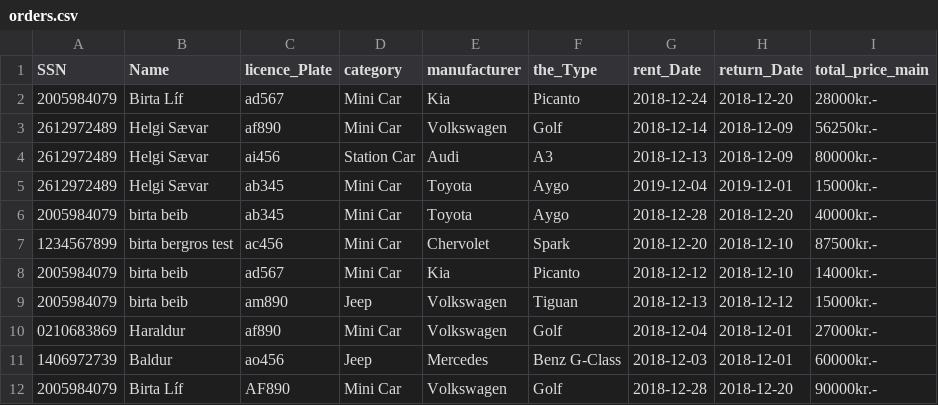
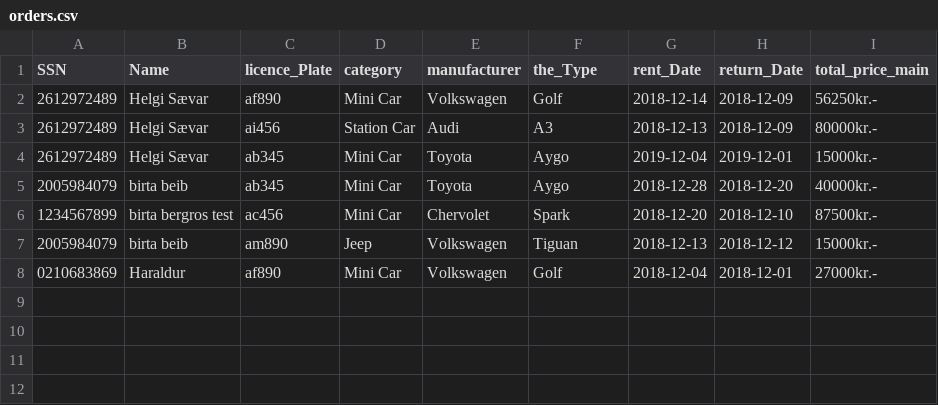
Before and after one commit to Birtab18/The_Car_Rental, a CSV file: data/orders.csv, drawn as a sheet.

Commit message:
laga return car fallið smá

```diff
--- a/data/orders.csv
+++ b/data/orders.csv
@@ -1,3 +1,2 @@
 SSN,Name,licence_Plate,category,manufacturer,the_Type,rent_Date,return_Date,total_price_main
-2005984079,Birta Líf,ad567,Mini Car,Kia,Picanto,2018-12-24,2018-12-20,28000kr.-
 2612972489,Helgi Sævar,af890,Mini Car,Volkswagen,Golf,2018-12-14,2018-12-09,56250kr.-
@@ -7,6 +6,3 @@ SSN,Name,licence_Plate,category,manufacturer,the_Type,rent_Date,return_Date,tota
 1234567899,birta bergros test,ac456,Mini Car,Chervolet,Spark,2018-12-20,2018-12-10,87500kr.-
-2005984079,birta beib,ad567,Mini Car,Kia,Picanto,2018-12-12,2018-12-10,14000kr.-
 2005984079,birta beib,am890,Jeep,Volkswagen,Tiguan,2018-12-13,2018-12-12,15000kr.-
 0210683869,Haraldur,af890,Mini Car,Volkswagen,Golf,2018-12-04,2018-12-01,27000kr.-
-1406972739,Baldur,ao456,Jeep,Mercedes,Benz G-Class,2018-12-03,2018-12-01,60000kr.-
-2005984079,Birta Líf,AF890,Mini Car,Volkswagen,Golf,2018-12-28,2018-12-20,90000kr.-
```
Also changed, not shown: data/cars.csv, 4 other files.
